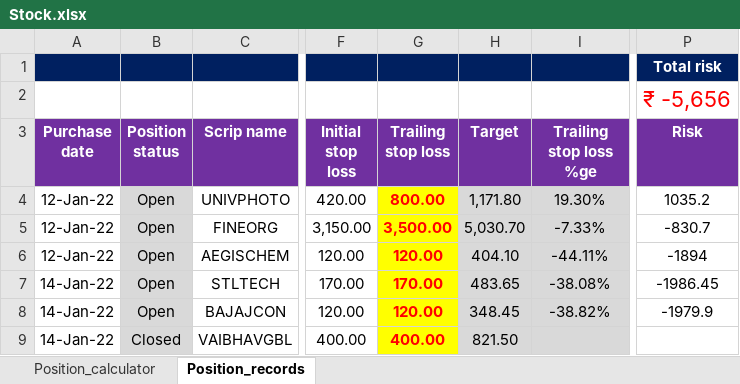
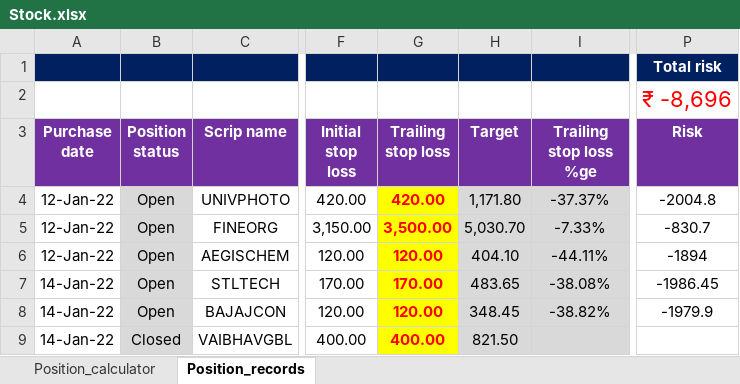
Before and after one commit to chinmayk1613/watchMyportfolio, an Excel workbook: Stock.xlsx, sheet Position_records, drawn as a sheet; only a part is shown, gaps mark what is left out; values as stored, in another font and other column widths than the file's, no borders; charts and pictures and conditional formats not drawn; the diff names each change by its address in the sheet, - before the commit and + after, or states it on an @@ line.

Commit message:
change the stop loss for UNIVPHOTO

```diff
--- a/Stock.xlsx (sheet Position_records)
+++ b/Stock.xlsx (sheet Position_records)
-P2 (Risk): ₹ -5,656
+P2 (Risk): ₹ -8,696
-G4 (Trailing stop loss): 800.00
+G4 (Trailing stop loss): 420.00
-I4 (Trailing stop loss %ge): 19.30%
+I4 (Trailing stop loss %ge): -37.37%
-P4 (Risk): 1035.2
+P4 (Risk): -2004.8
```
